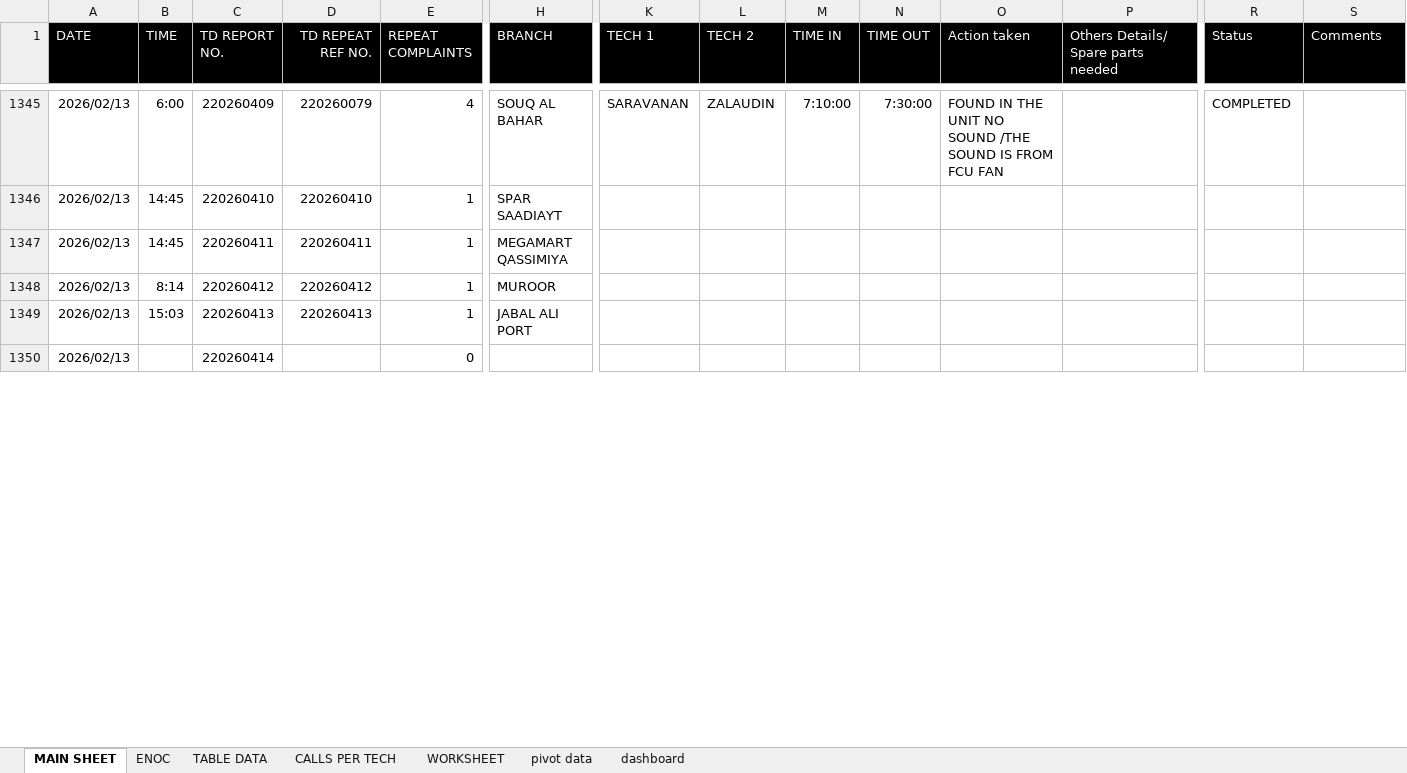
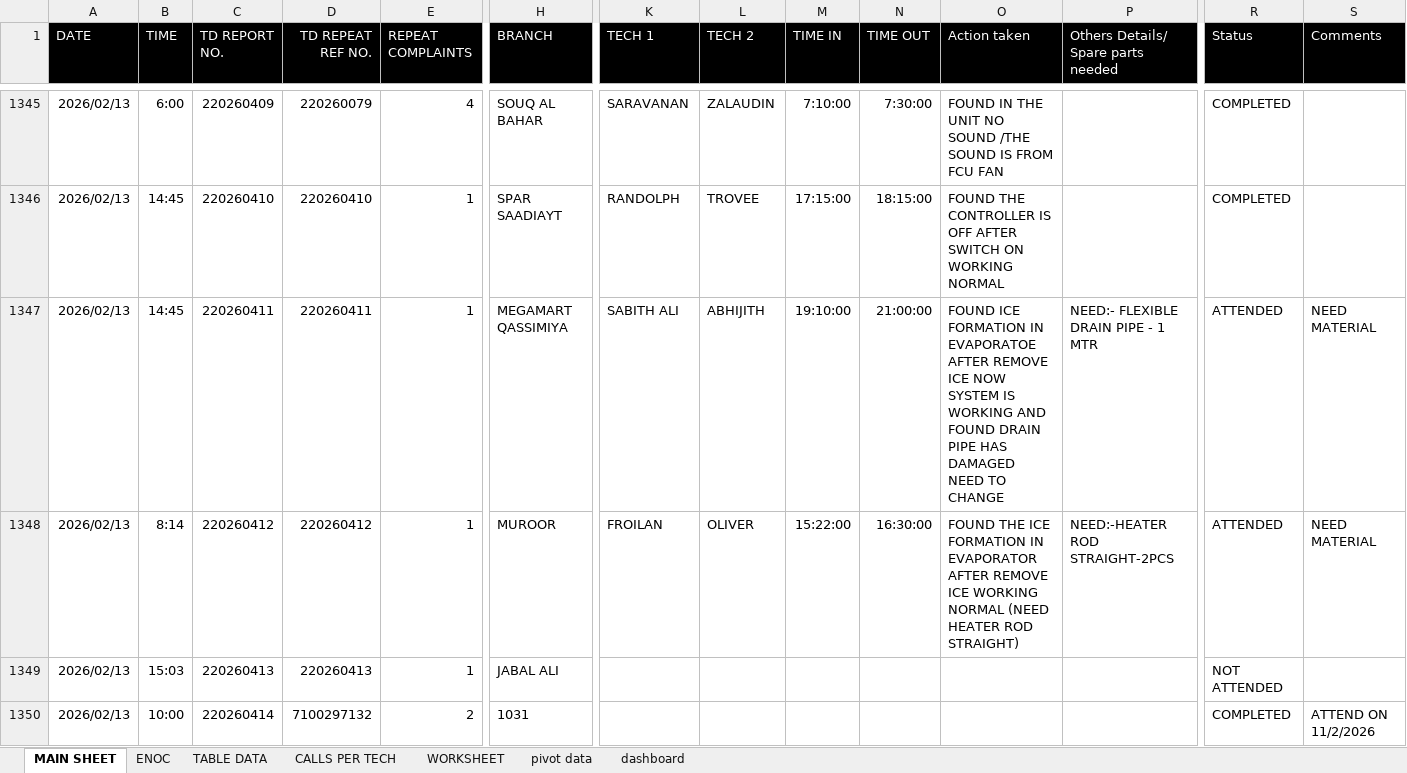
Before and after one commit to thermodynamics-tdot/dashboard, an Excel workbook: CALL RECORDS 2026.xlsx, sheet MAIN SHEET, drawn as a sheet; only a part is shown, gaps mark what is left out; values as stored, in another font and other column widths than the file's, no borders; table styles not drawn; the diff covers the shown part only; the diff names each change by its address in the sheet, - before the commit and + after, or states it on an @@ line.

```diff
--- a/CALL RECORDS 2026.xlsx (sheet MAIN SHEET)
+++ b/CALL RECORDS 2026.xlsx (sheet MAIN SHEET)
-K1346 (TECH 1): (empty)
+K1346 (TECH 1): RANDOLPH
-L1346 (TECH 2): (empty)
+L1346 (TECH 2): TROVEE
-M1346 (TIME IN): (empty)
+M1346 (TIME IN): 17:15:00
-N1346 (TIME OUT): (empty)
+N1346 (TIME OUT): 18:15:00
-O1346 (Action taken): (empty)
+O1346 (Action taken): FOUND THE CONTROLLER IS OFF AFTER SWITCH ON WORKING NORMAL
-R1346 (Status): (empty)
+R1346 (Status): COMPLETED
-K1347 (TECH 1): (empty)
+K1347 (TECH 1): SABITH ALI
-L1347 (TECH 2): (empty)
+L1347 (TECH 2): ABHIJITH
-M1347 (TIME IN): (empty)
+M1347 (TIME IN): 19:10:00
-N1347 (TIME OUT): (empty)
+N1347 (TIME OUT): 21:00:00
-O1347 (Action taken): (empty)
+O1347 (Action taken): FOUND ICE FORMATION IN EVAPORATOE AFTER REMOVE ICE NOW SYSTEM IS WORKING AND FOUND DRAIN PIPE HAS DAMAGED NEED TO CHANGE
-P1347: (empty)
+P1347: NEED:- FLEXIBLE DRAIN PIPE - 1 MTR
-R1347:R1348 (Status): (empty)
+R1347:R1348 (Status): ATTENDED
-S1347:S1348 (Comments): (empty)
+S1347:S1348 (Comments): NEED MATERIAL
-K1348 (TECH 1): (empty)
+K1348 (TECH 1): FROILAN
-L1348 (TECH 2): (empty)
+L1348 (TECH 2): OLIVER
-M1348 (TIME IN): (empty)
+M1348 (TIME IN): 15:22:00
-N1348 (TIME OUT): (empty)
+N1348 (TIME OUT): 16:30:00
-O1348 (Action taken): (empty)
+O1348 (Action taken): FOUND THE ICE FORMATION IN EVAPORATOR AFTER REMOVE ICE WORKING NORMAL (NEED HEATER ROD STRAIGHT)
-P1348: (empty)
+P1348: NEED:-HEATER ROD STRAIGHT-2PCS
-H1349 (BRANCH): JABAL ALI PORT
+H1349 (BRANCH): JABAL ALI
-R1349 (Status): (empty)
+R1349 (Status): NOT ATTENDED
-B1350 (TIME): (empty)
+B1350 (TIME): 10:00
-D1350 (TD REPEAT REF NO.): (empty)
+D1350 (TD REPEAT REF NO.): 7100297132
-E1350 (REPEAT COMPLAINTS): 0
+E1350 (REPEAT COMPLAINTS): 2
-H1350 (BRANCH): (empty)
+H1350 (BRANCH): 1031
-R1350 (Status): (empty)
+R1350 (Status): COMPLETED
-S1350 (Comments): (empty)
+S1350 (Comments): ATTEND ON 11/2/2026
```
Also changed, not shown: 49 added rows, 1 removed row and 107 edited cells elsewhere in this sheet, sheet TABLE DATA, sheet pivot data, sheet WORKSHEET, sheet CALLS PER TECH, sheet ENOC, sheet dashboard, charts or pictures.
